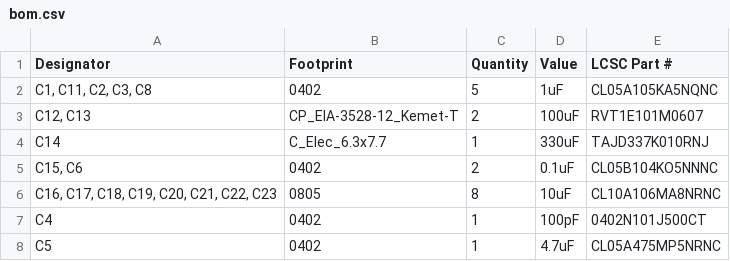
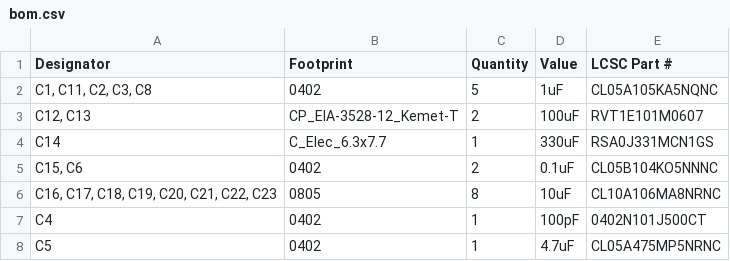
Before and after one commit to Richard42Graham/that-jetson-baseboard, a CSV file: design/production/bom.csv, drawn as a sheet; only a part is shown.

Commit message:
produced production files for PCB fabrication.

```diff
--- a/design/production/bom.csv
+++ b/design/production/bom.csv
@@ -3,3 +3,3 @@
 "C12, C13",CP_EIA-3528-12_Kemet-T,2,100uF,RVT1E101M0607
-C14,C_Elec_6.3x7.7,1,330uF,TAJD337K010RNJ
+C14,C_Elec_6.3x7.7,1,330uF,RSA0J331MCN1GS
 "C15, C6",0402,2,0.1uF,CL05B104KO5NNNC
```
Also changed, not shown: 9 other files.
